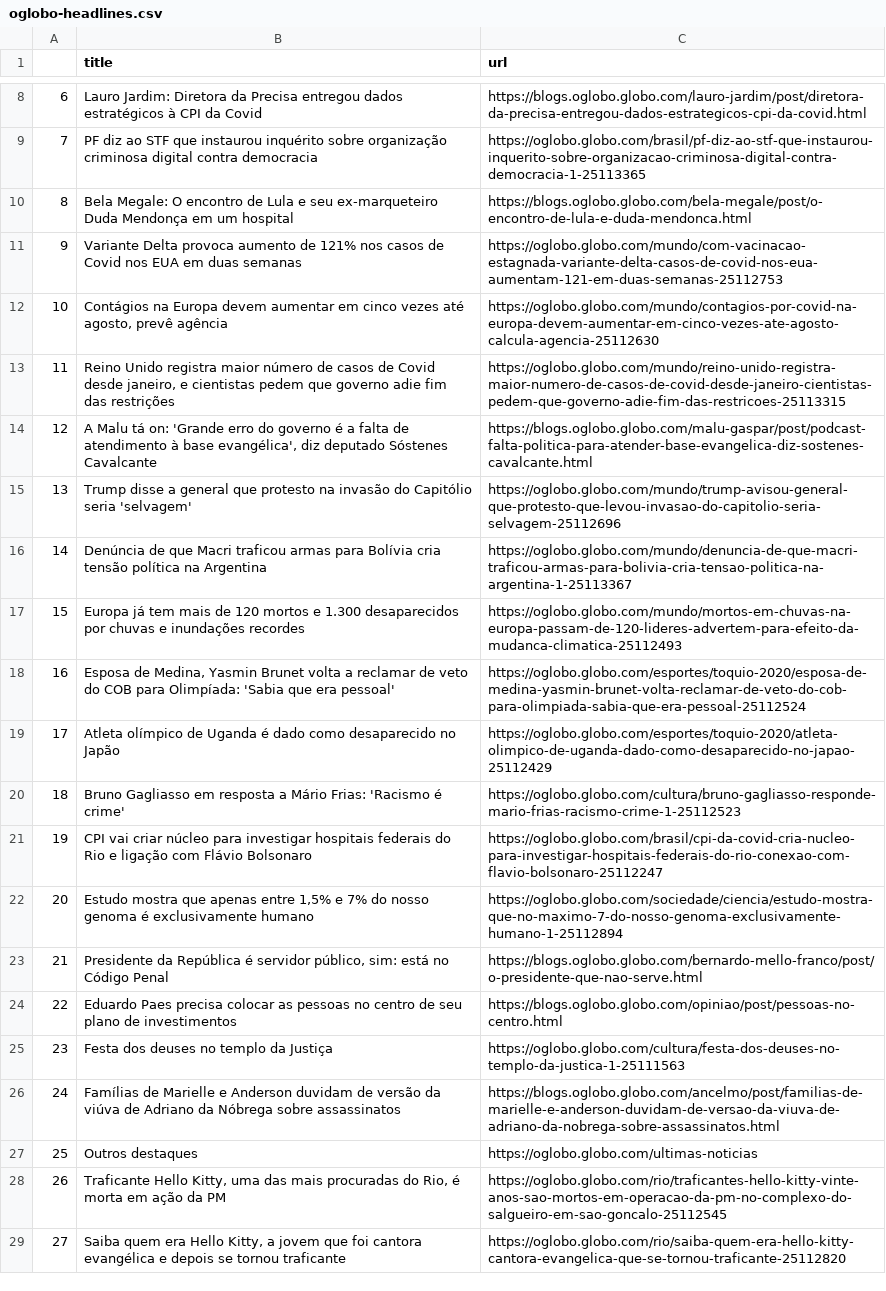
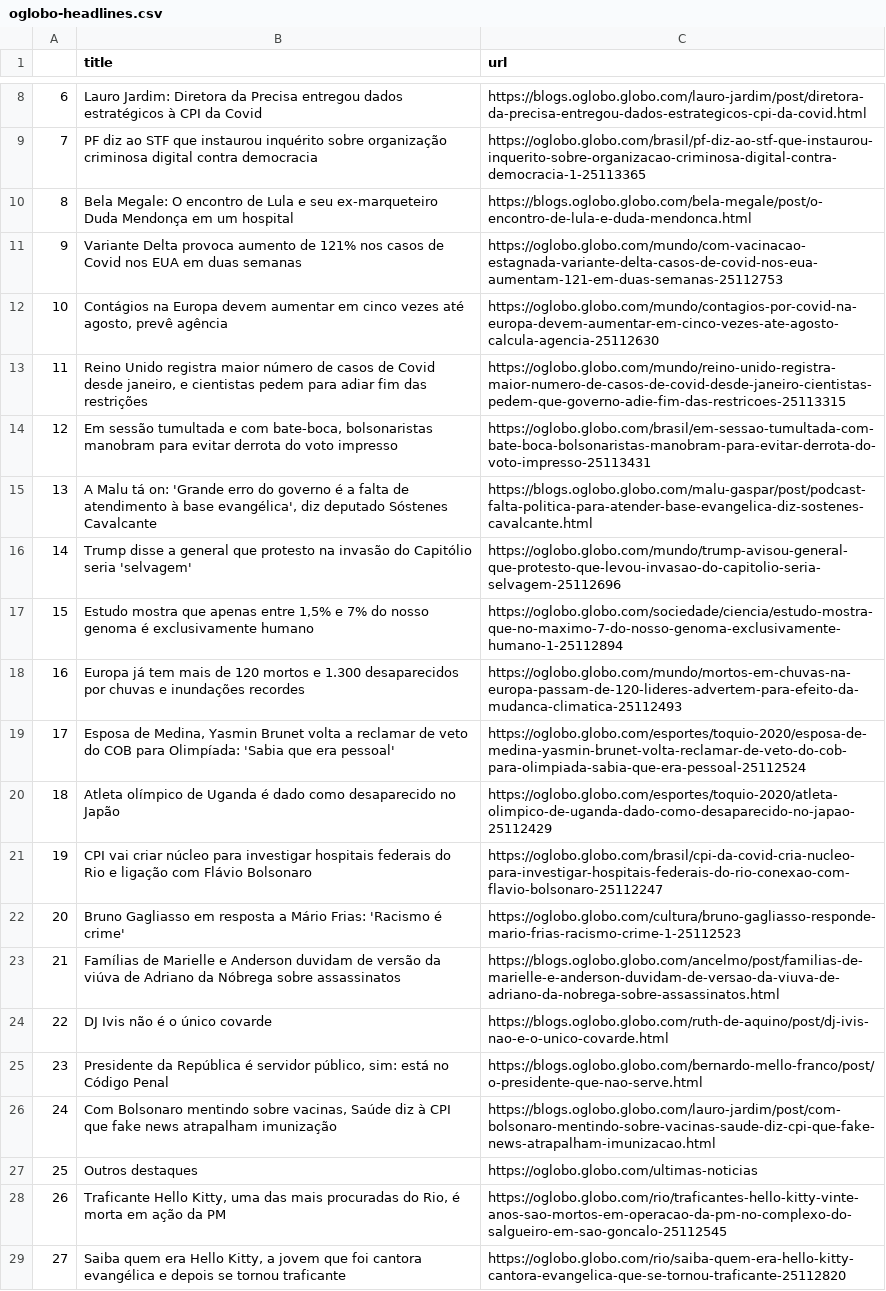
Before and after one commit to belisards/oglobo_headlines, a CSV file: oglobo-headlines.csv, drawn as a sheet; only a part is shown, gaps mark what is left out; the diff covers the shown part only; the diff names each change by its address in the sheet, - before the commit and + after, or states it on an @@ line.

```diff
--- a/oglobo-headlines.csv
+++ b/oglobo-headlines.csv
-B13 (title): …cientistas pedem que governo adie fim das…
+B13 (title): …cientistas pedem para adiar fim das…
-B14 (title): A Malu tá on: 'Grande erro do governo é a falta de atendimento à base evangélica', diz deputado Sóstenes Cavalcante
+B14 (title): Em sessão tumultada e com bate-boca, bolsonaristas manobram para evitar derrota do voto impresso
-C14 (url): https://blogs.oglobo.globo.com/malu-gaspar/post/podcast-falta-politica-para-atender-base-evangelica-diz-sostenes-cavalcante.html
+C14 (url): https://oglobo.globo.com/brasil/em-sessao-tumultada-com-bate-boca-bolsonaristas-manobram-para-evitar-derrota-do-voto-impresso-25113431
-B15 (title): Trump disse a general que protesto na invasão do Capitólio seria 'selvagem'
+B15 (title): A Malu tá on: 'Grande erro do governo é a falta de atendimento à base evangélica', diz deputado Sóstenes Cavalcante
-C15 (url): https://oglobo.globo.com/mundo/trump-avisou-general-que-protesto-que-levou-invasao-do-capitolio-seria-selvagem-25112696
+C15 (url): https://blogs.oglobo.globo.com/malu-gaspar/post/podcast-falta-politica-para-atender-base-evangelica-diz-sostenes-cavalcante.html
-B16 (title): Denúncia de que Macri traficou armas para Bolívia cria tensão política na Argentina
+B16 (title): Trump disse a general que protesto na invasão do Capitólio seria 'selvagem'
-C16 (url): https://oglobo.globo.com/mundo/denuncia-de-que-macri-traficou-armas-para-bolivia-cria-tensao-politica-na-argentina-1-25113367
+C16 (url): https://oglobo.globo.com/mundo/trump-avisou-general-que-protesto-que-levou-invasao-do-capitolio-seria-selvagem-25112696
-B17 (title): Europa já tem mais de 120 mortos e 1.300 desaparecidos por chuvas e inundações recordes
+B17 (title): Estudo mostra que apenas entre 1,5% e 7% do nosso genoma é exclusivamente humano
-C17 (url): https://oglobo.globo.com/mundo/mortos-em-chuvas-na-europa-passam-de-120-lideres-advertem-para-efeito-da-mudanca-climatica-25112493
+C17 (url): https://oglobo.globo.com/sociedade/ciencia/estudo-mostra-que-no-maximo-7-do-nosso-genoma-exclusivamente-humano-1-25112894
-B18 (title): Esposa de Medina, Yasmin Brunet volta a reclamar de veto do COB para Olimpíada: 'Sabia que era pessoal'
+B18 (title): Europa já tem mais de 120 mortos e 1.300 desaparecidos por chuvas e inundações recordes
-C18 (url): https://oglobo.globo.com/esportes/toquio-2020/esposa-de-medina-yasmin-brunet-volta-reclamar-de-veto-do-cob-para-olimpiada-sabia-que-era-pessoal-25112524
+C18 (url): https://oglobo.globo.com/mundo/mortos-em-chuvas-na-europa-passam-de-120-lideres-advertem-para-efeito-da-mudanca-climatica-25112493
-B19 (title): Atleta olímpico de Uganda é dado como desaparecido no Japão
+B19 (title): Esposa de Medina, Yasmin Brunet volta a reclamar de veto do COB para Olimpíada: 'Sabia que era pessoal'
-C19 (url): https://oglobo.globo.com/esportes/toquio-2020/atleta-olimpico-de-uganda-dado-como-desaparecido-no-japao-25112429
+C19 (url): https://oglobo.globo.com/esportes/toquio-2020/esposa-de-medina-yasmin-brunet-volta-reclamar-de-veto-do-cob-para-olimpiada-sabia-que-era-pessoal-25112524
-B20 (title): Bruno Gagliasso em resposta a Mário Frias: 'Racismo é crime'
+B20 (title): Atleta olímpico de Uganda é dado como desaparecido no Japão
-C20 (url): https://oglobo.globo.com/cultura/bruno-gagliasso-responde-mario-frias-racismo-crime-1-25112523
+C20 (url): https://oglobo.globo.com/esportes/toquio-2020/atleta-olimpico-de-uganda-dado-como-desaparecido-no-japao-25112429
-B22 (title): Estudo mostra que apenas entre 1,5% e 7% do nosso genoma é exclusivamente humano
+B22 (title): Bruno Gagliasso em resposta a Mário Frias: 'Racismo é crime'
-C22 (url): https://oglobo.globo.com/sociedade/ciencia/estudo-mostra-que-no-maximo-7-do-nosso-genoma-exclusivamente-humano-1-25112894
+C22 (url): https://oglobo.globo.com/cultura/bruno-gagliasso-responde-mario-frias-racismo-crime-1-25112523
-B23 (title): Presidente da República é servidor público, sim: está no Código Penal
+B23 (title): Famílias de Marielle e Anderson duvidam de versão da viúva de Adriano da Nóbrega sobre assassinatos
-C23 (url): https://blogs.oglobo.globo.com/bernardo-mello-franco/post/o-presidente-que-nao-serve.html
+C23 (url): https://blogs.oglobo.globo.com/ancelmo/post/familias-de-marielle-e-anderson-duvidam-de-versao-da-viuva-de-adriano-da-nobrega-sobre-assassinatos.html
-B24 (title): Eduardo Paes precisa colocar as pessoas no centro de seu plano de investimentos
+B24 (title): DJ Ivis não é o único covarde
-C24 (url): https://blogs.oglobo.globo.com/opiniao/post/pessoas-no-centro.html
+C24 (url): https://blogs.oglobo.globo.com/ruth-de-aquino/post/dj-ivis-nao-e-o-unico-covarde.html
-B25 (title): Festa dos deuses no templo da Justiça
+B25 (title): Presidente da República é servidor público, sim: está no Código Penal
-C25 (url): https://oglobo.globo.com/cultura/festa-dos-deuses-no-templo-da-justica-1-25111563
+C25 (url): https://blogs.oglobo.globo.com/bernardo-mello-franco/post/o-presidente-que-nao-serve.html
-B26 (title): Famílias de Marielle e Anderson duvidam de versão da viúva de Adriano da Nóbrega sobre assassinatos
+B26 (title): Com Bolsonaro mentindo sobre vacinas, Saúde diz à CPI que fake news atrapalham imunização
-C26 (url): https://blogs.oglobo.globo.com/ancelmo/post/familias-de-marielle-e-anderson-duvidam-de-versao-da-viuva-de-adriano-da-nobrega-sobre-assassinatos.html
+C26 (url): https://blogs.oglobo.globo.com/lauro-jardim/post/com-bolsonaro-mentindo-sobre-vacinas-saude-diz-cpi-que-fake-news-atrapalham-imunizacao.html
```
Also changed, not shown: 17 edited cells elsewhere in this file.
